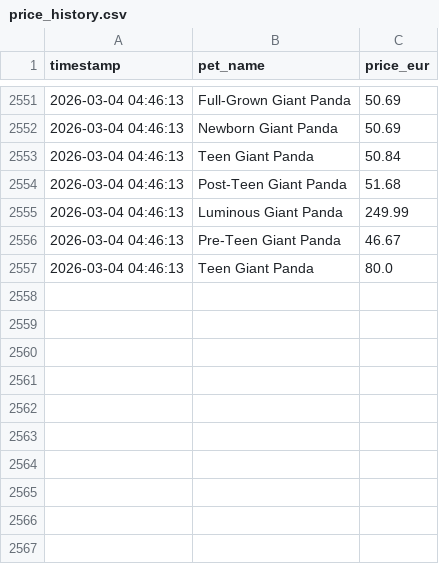
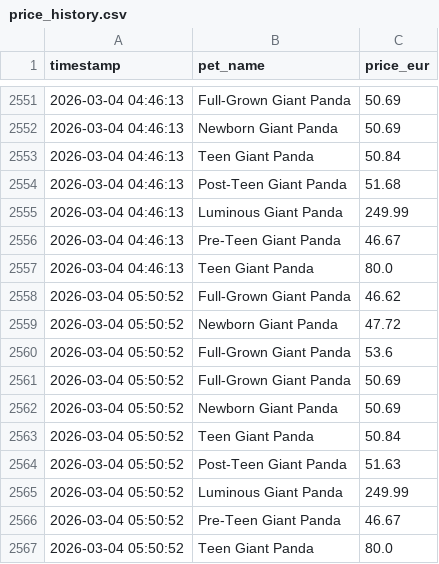
Before and after one commit to anmton/strapets-tracker, a CSV file: price_history.csv, drawn as a sheet; only a part is shown, gaps mark what is left out; the diff names each change by its address in the sheet, - before the commit and + after, or states it on an @@ line.

```diff
--- a/price_history.csv
+++ b/price_history.csv
+row 2558: 2026-03-04 05:50:52 | Full-Grown Giant Panda | 46.62
+row 2559: 2026-03-04 05:50:52 | Newborn Giant Panda | 47.72
+row 2560: 2026-03-04 05:50:52 | Full-Grown Giant Panda | 53.6
+row 2561: 2026-03-04 05:50:52 | Full-Grown Giant Panda | 50.69
+row 2562: 2026-03-04 05:50:52 | Newborn Giant Panda | 50.69
+row 2563: 2026-03-04 05:50:52 | Teen Giant Panda | 50.84
+row 2564: 2026-03-04 05:50:52 | Post-Teen Giant Panda | 51.63
+row 2565: 2026-03-04 05:50:52 | Luminous Giant Panda | 249.99
+row 2566: 2026-03-04 05:50:52 | Pre-Teen Giant Panda | 46.67
+row 2567: 2026-03-04 05:50:52 | Teen Giant Panda | 80.0
```
Also changed, not shown: 1 other file.
